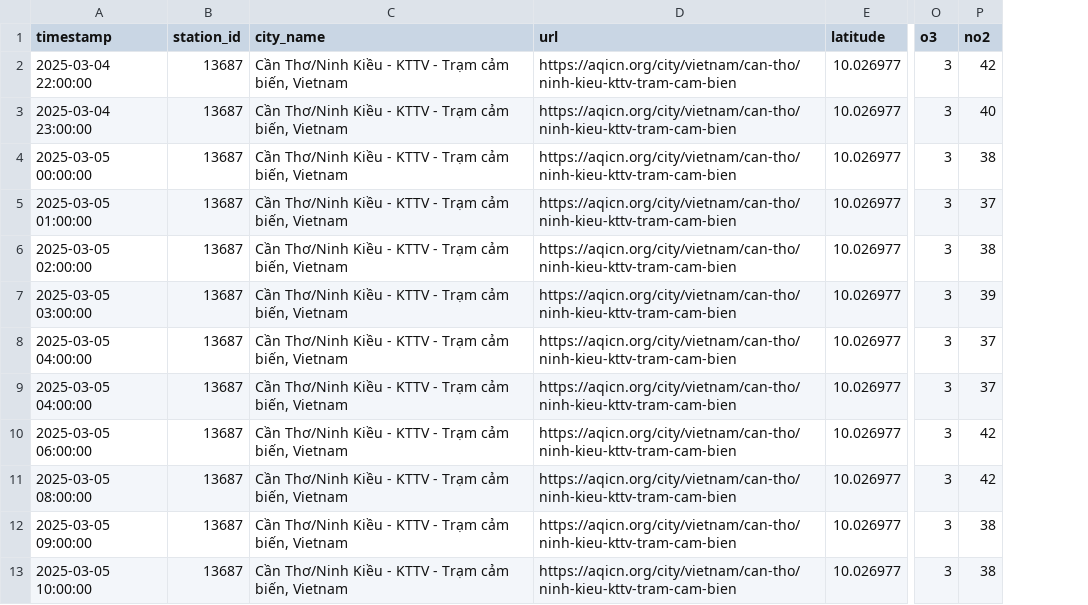
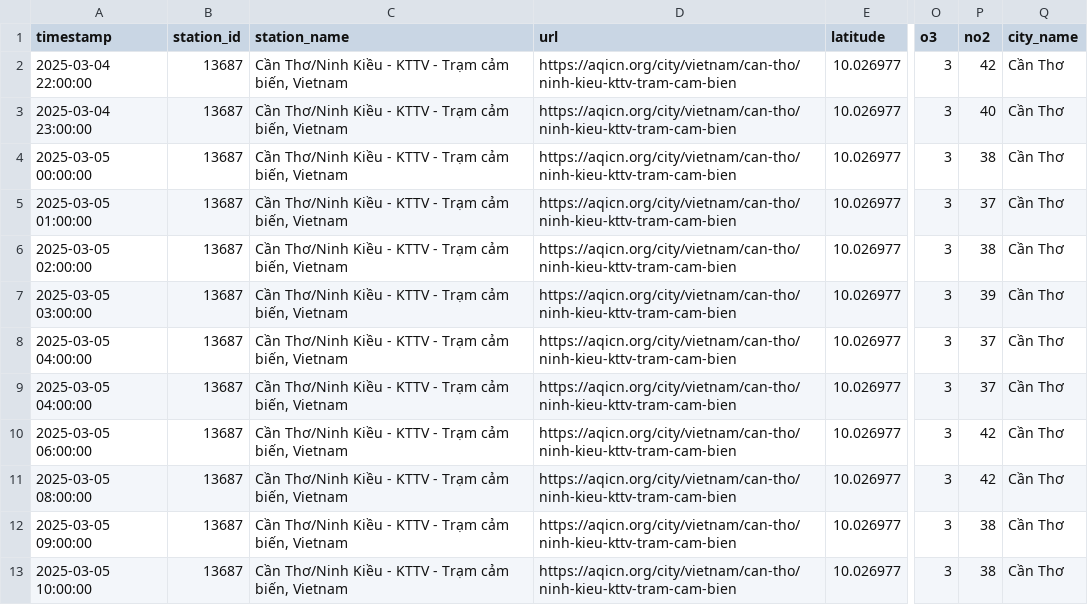
Before and after one commit to QuanIsMe7303/vietnam-air-quality-crawler, a CSV file: result/can-tho/air_quality_can-tho_03_2025.csv, drawn as a sheet; only a part is shown, gaps mark what is left out; the diff names each change by its address in the sheet, - before the commit and + after, or states it on an @@ line.

```diff
--- a/result/can-tho/air_quality_can-tho_03_2025.csv
+++ b/result/can-tho/air_quality_can-tho_03_2025.csv
+column Q (city_name), rows 2-13: all Cần Thơ
-C1: city_name
+C1: station_name
```
Also changed, not shown: result/cao-bang/air_quality_cao-bang_03_2025.csv, result/da-nang/air_quality_da-nang_03_2025.csv, 5 other files.
